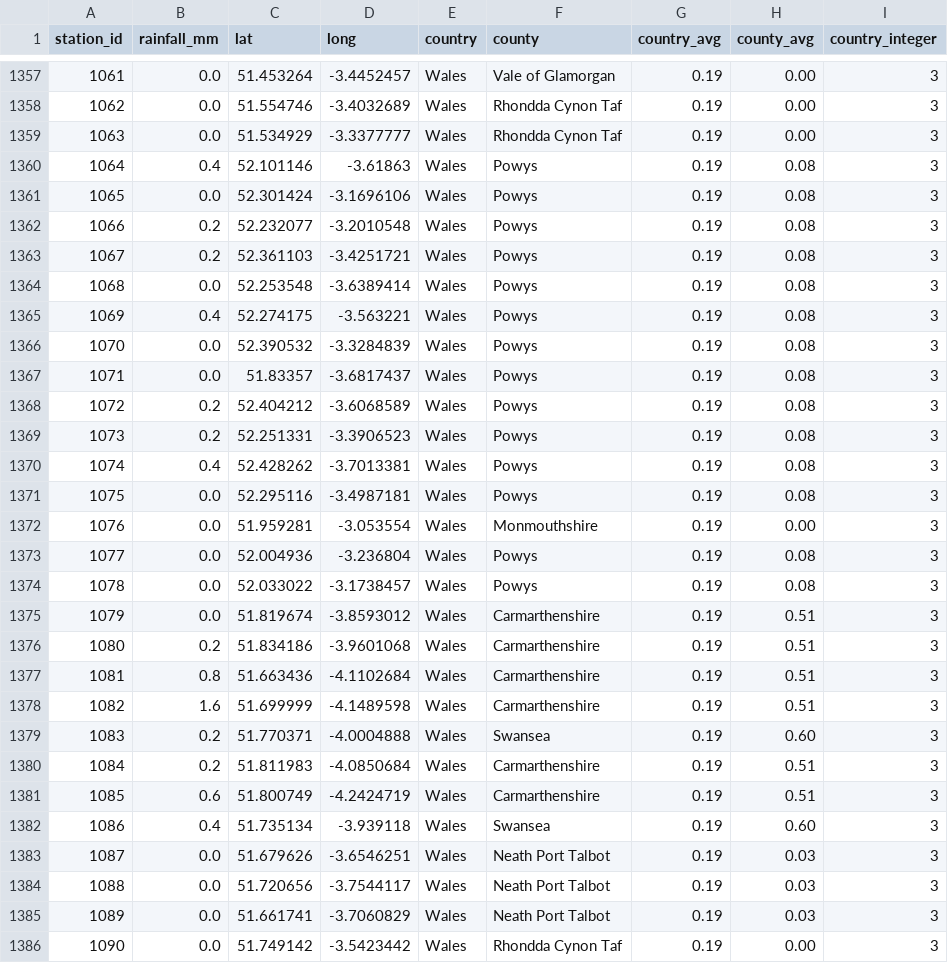
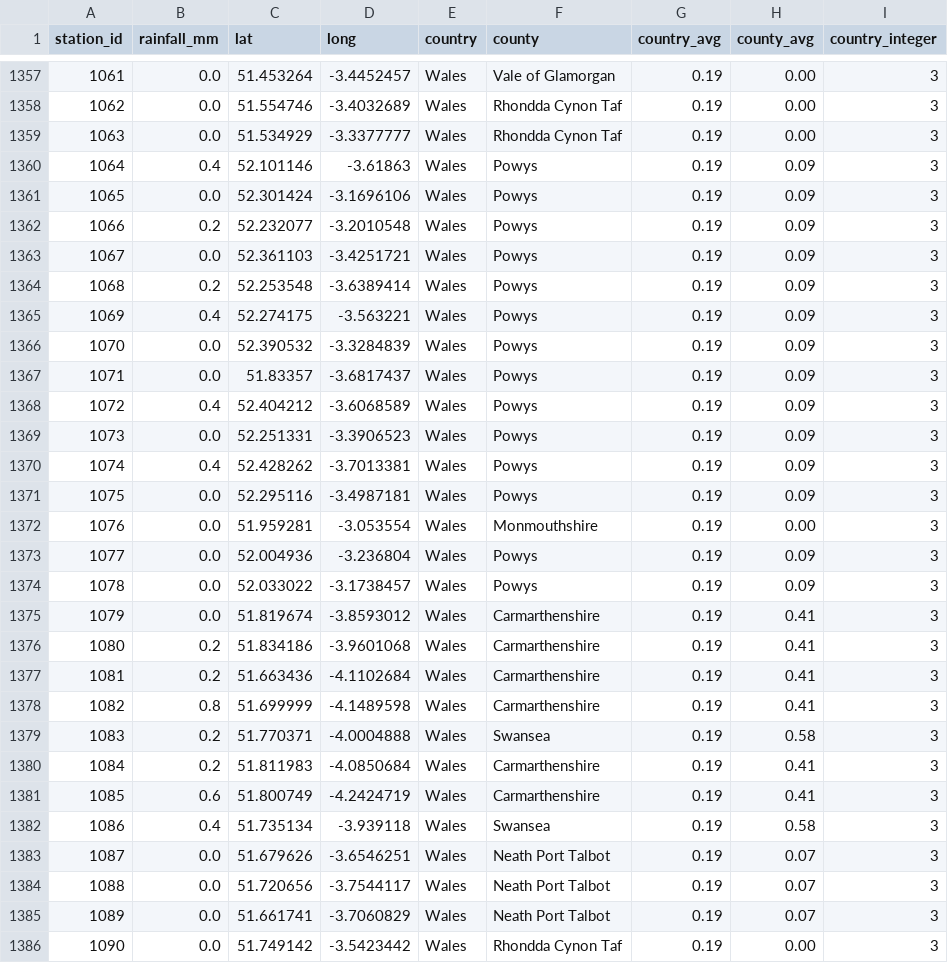
Before and after one commit to muimran/rain, a CSV file: scripts/coordinates_rainfall_data.csv, drawn as a sheet; only a part is shown, gaps mark what is left out; the diff covers the shown part only; the diff names each change by its address in the sheet, - before the commit and + after, or states it on an @@ line.

Commit message:
update

```diff
--- a/scripts/coordinates_rainfall_data.csv
+++ b/scripts/coordinates_rainfall_data.csv
-H1360:H1371 (county_avg): 0.08
+H1360:H1371 (county_avg): 0.09
-B1363 (rainfall_mm): 0.2
+B1363 (rainfall_mm): 0.0
-B1364 (rainfall_mm): 0.0
+B1364 (rainfall_mm): 0.2
-B1368 (rainfall_mm): 0.2
+B1368 (rainfall_mm): 0.4
-B1369 (rainfall_mm): 0.2
+B1369 (rainfall_mm): 0.0
-H1373:H1374 (county_avg): 0.08
+H1373:H1374 (county_avg): 0.09
-H1375:H1378 (county_avg): 0.51
+H1375:H1378 (county_avg): 0.41
-B1377 (rainfall_mm): 0.8
+B1377 (rainfall_mm): 0.2
-B1378 (rainfall_mm): 1.6
+B1378 (rainfall_mm): 0.8
-H1379 (county_avg): 0.60
+H1379 (county_avg): 0.58
-H1380:H1381 (county_avg): 0.51
+H1380:H1381 (county_avg): 0.41
-H1382 (county_avg): 0.60
+H1382 (county_avg): 0.58
-H1383:H1385 (county_avg): 0.03
+H1383:H1385 (county_avg): 0.07
```
Also changed, not shown: 104 edited cells elsewhere in this file.
